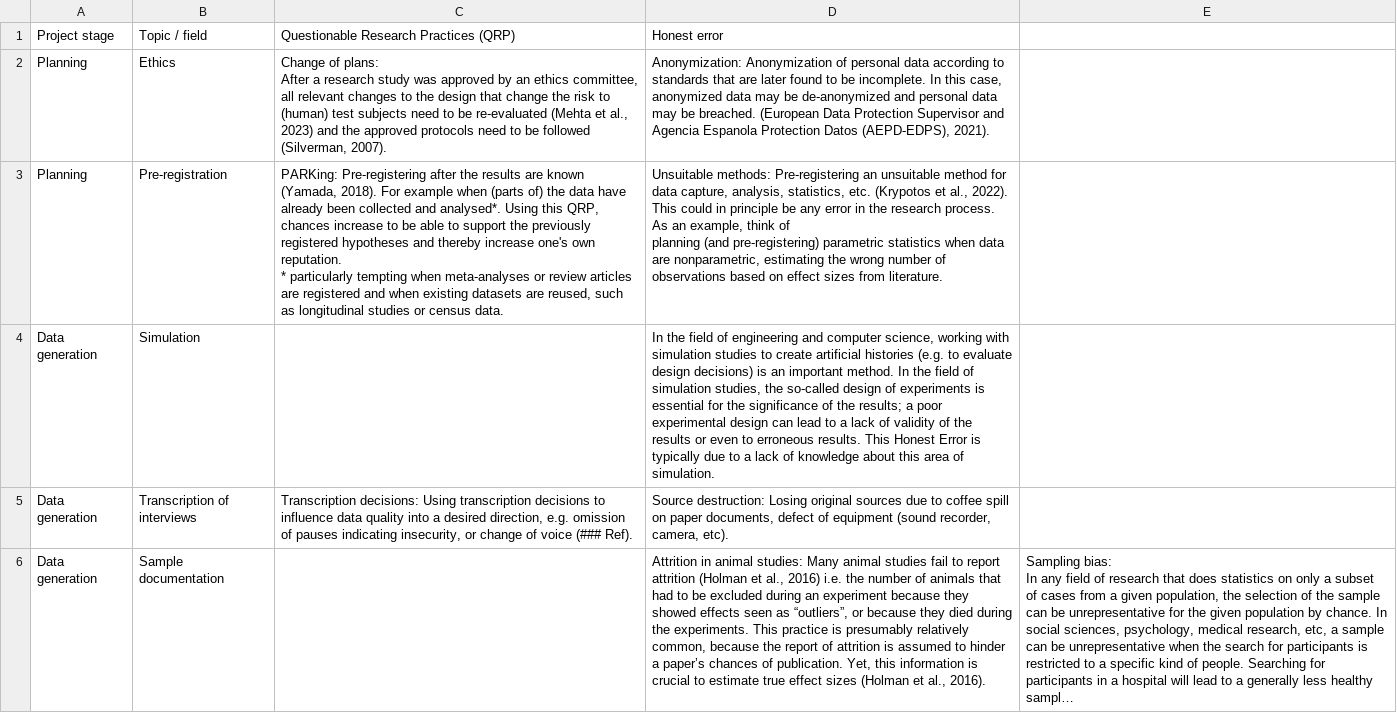
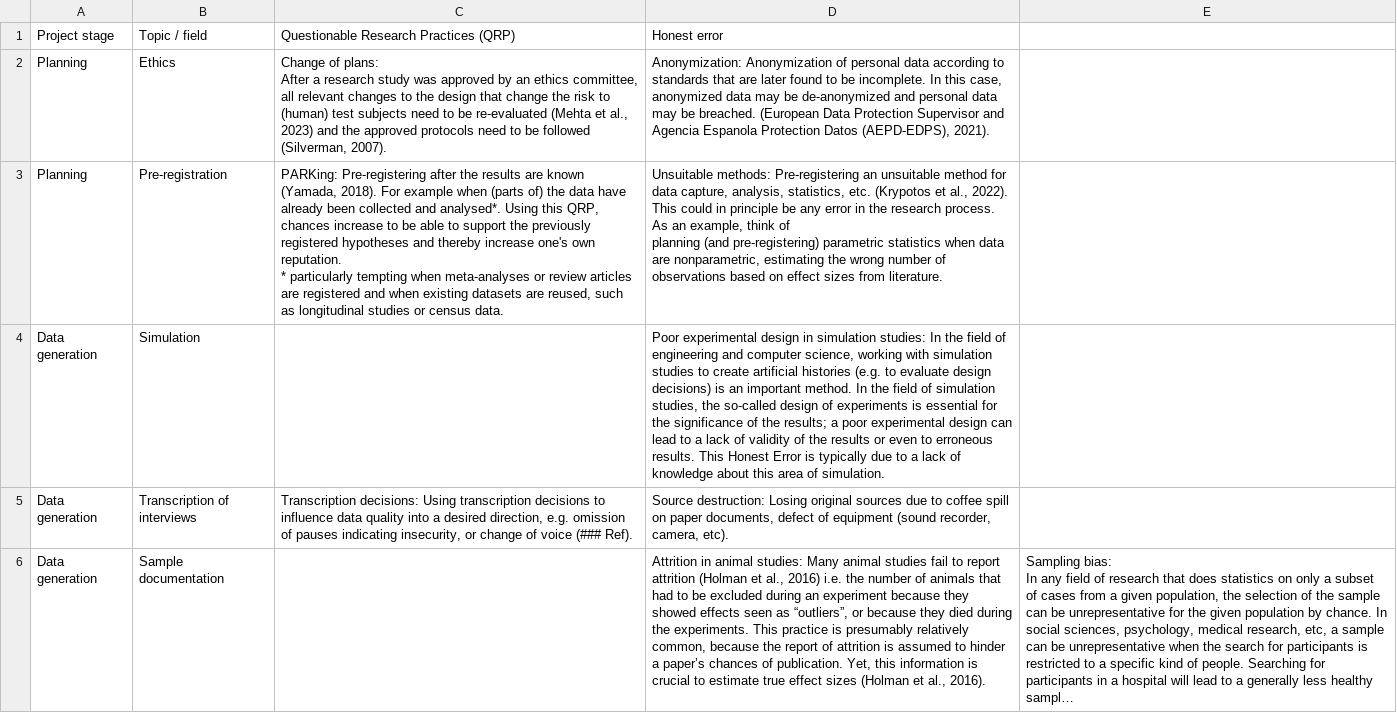
Before and after one commit to XAM12/Error_Culture_Community_Collection, a CSV file: src/assets/Error_Culture_Community_Collection.csv, drawn as a sheet; only a part is shown; long unchanged cells end in ….

Commit message:
Update Error Collection

```diff
--- a/src/assets/Error_Culture_Community_Collection.csv
+++ b/src/assets/Error_Culture_Community_Collection.csv
@@ -6,3 +6,3 @@ Planning;Pre-registration;"PARKing: Pre-registering after the results are known
 planning (and pre-registering) parametric statistics when data are nonparametric, estimating the wrong number of observations based on effect sizes from literature.";
-Data generation;Simulation;;"In the field of engineering and computer science, working with simulation studies to create artificial histories (e.g. to evaluate design decisions) is an important method. In the field of simulation studies, the so-called design of experiments is essential for the significance of the results; a poor experimental design can lead to a lack of validity of the results or even to erroneous results. This Honest Error is typically due to a lack of knowledge about this area of simulation.";
+Data generation;Simulation;;"Poor experimental design in simulation studies: In the field of engineering and computer science, working with simulation studies to create artificial histories (e.g. to evaluate design decisions) is an important method. In the field of simulation studies, the so-called design of experiments is essential for the significance of the results; a poor experimental design can lead to a lack of validity of the results or even to erroneous results. This Honest Error is typically due to a lack of knowledge about this area of simulation.";
 Data generation;Transcription of interviews;Transcription decisions: Using transcription decisions to influence data quality into a desired direction, e.g. omission of pauses indicating insecurity, or change of voice (### Ref).;Source destruction: Losing original sources due to coffee spill on paper documents, defect of equipment (sound recorder, camera, etc).;
```
